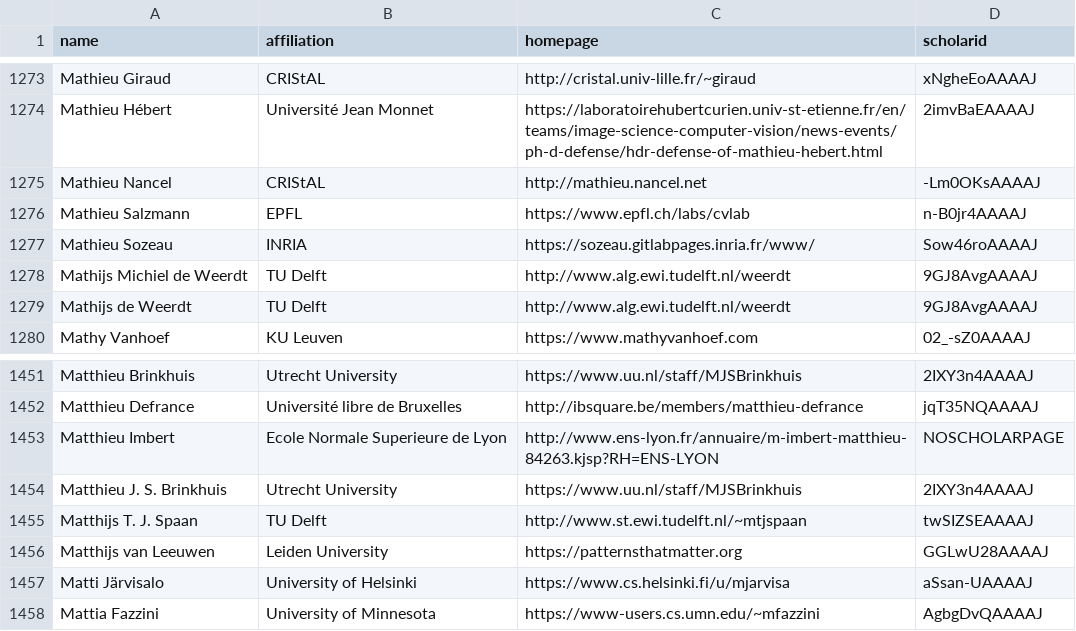
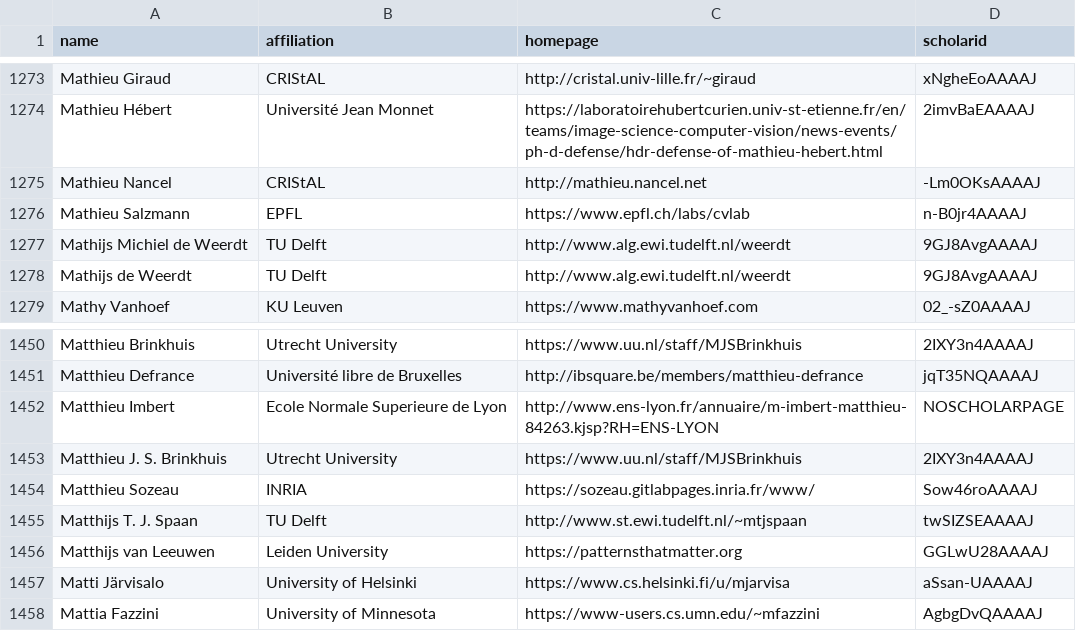
Before and after one commit to LiuFang816/CSrankings, a CSV file: csrankings-m.csv, drawn as a sheet; only a part is shown, gaps mark what is left out.

Commit message:
Typo in Matthieu Sozeau's name

```diff
--- a/csrankings-m.csv
+++ b/csrankings-m.csv
@@ -1276,3 +1276,2 @@ Mathieu Nancel,CRIStAL,http://mathieu.nancel.net,-Lm0OKsAAAAJ
 Mathieu Salzmann,EPFL,https://www.epfl.ch/labs/cvlab,n-B0jr4AAAAJ
-Mathieu Sozeau,INRIA,https://sozeau.gitlabpages.inria.fr/www/,Sow46roAAAAJ
 Mathijs Michiel de Weerdt,TU Delft,http://www.alg.ewi.tudelft.nl/weerdt,9GJ8AvgAAAAJ
@@ -1454,2 +1453,3 @@ Matthieu Imbert,Ecole Normale Superieure de Lyon,http://www.ens-lyon.fr/annuaire
 Matthieu J. S. Brinkhuis,Utrecht University,https://www.uu.nl/staff/MJSBrinkhuis,2IXY3n4AAAAJ
+Matthieu Sozeau,INRIA,https://sozeau.gitlabpages.inria.fr/www/,Sow46roAAAAJ
 Matthijs T. J. Spaan,TU Delft,http://www.st.ewi.tudelft.nl/~mtjspaan,twSIZSEAAAAJ
```
